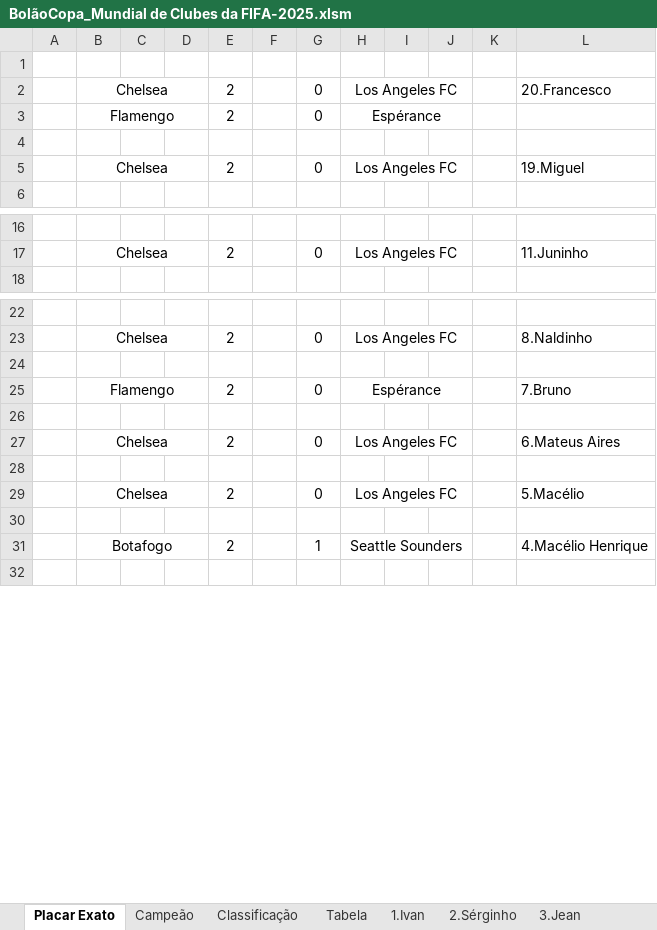
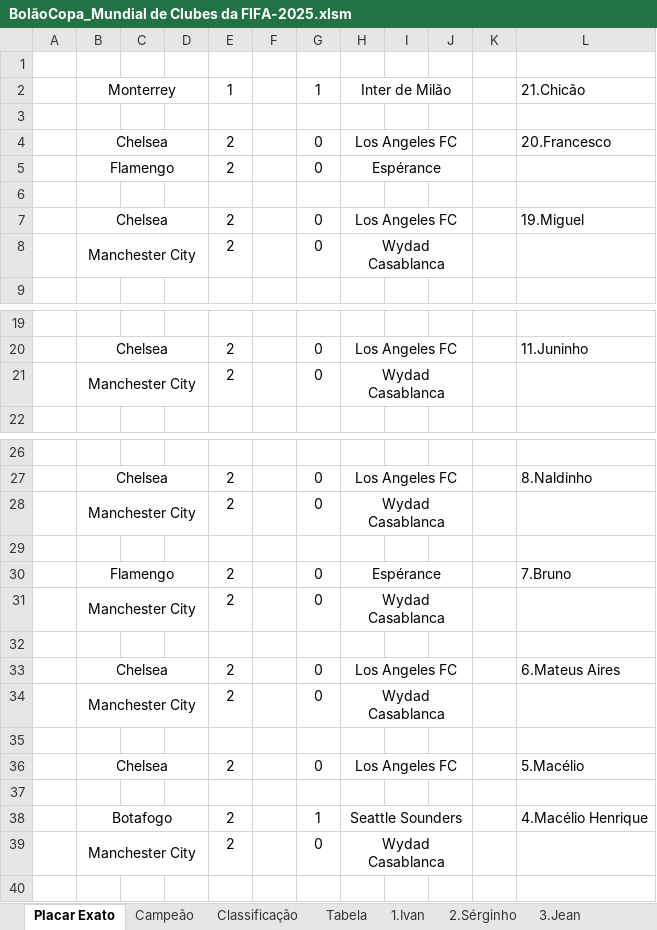
Before and after one commit to IvanIndaia/mundialdeclubes2025, an Excel workbook: docs/BolãoCopa_Mundial de Clubes da FIFA-2025.xlsm, sheet Placar Exato, drawn as a sheet; only a part is shown, gaps mark what is left out; values as stored, in another font and other column widths than the file's, no borders; the diff names each change by its address in the sheet, - before the commit and + after, or states it on an @@ line.

```diff
--- a/docs/BolãoCopa_Mundial de Clubes da FIFA-2025.xlsm (sheet Placar Exato)
+++ b/docs/BolãoCopa_Mundial de Clubes da FIFA-2025.xlsm (sheet Placar Exato)
+row 2:  | Monterrey |  |  | 1 |  | 1 | Inter de Milão |  |  |  | 21.Chicão
+row 3: (empty)
+row 8:  | Manchester City |  |  | 2 |  | 0 | Wydad Casablanca
+row 21:  | Manchester City |  |  | 2 |  | 0 | Wydad Casablanca
+row 28:  | Manchester City |  |  | 2 |  | 0 | Wydad Casablanca
+row 31:  | Manchester City |  |  | 2 |  | 0 | Wydad Casablanca
+row 34:  | Manchester City |  |  | 2 |  | 0 | Wydad Casablanca
+row 39:  | Manchester City |  |  | 2 |  | 0 | Wydad Casablanca
```
Also changed, not shown: sheet Classificação, sheet Tabela, sheet 21.Chicão, sheet 19.Miguel, sheet 11.Juninho, sheet 8.Naldinho, 17 more sheets, hidden cells, charts or pictures, 1 other file.
